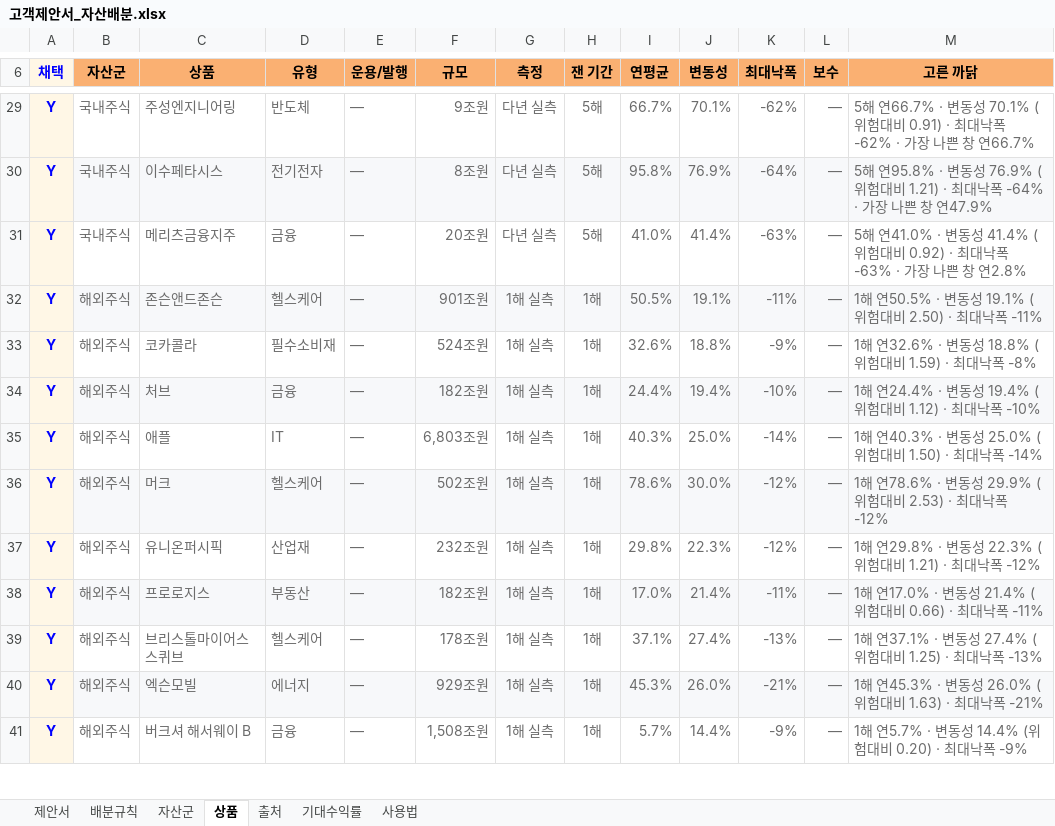
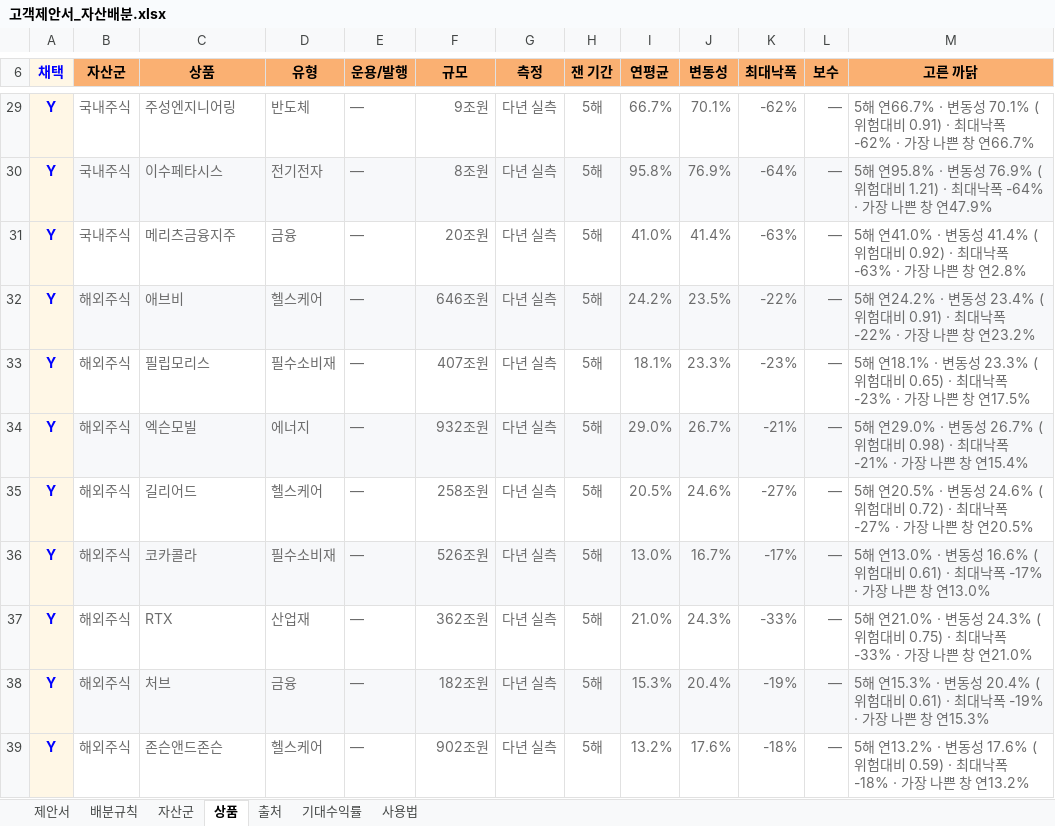
Before and after one commit to hanaroline/work_1, an Excel workbook: 고객제안서_자산배분.xlsx, sheet 상품, drawn as a sheet; only a part is shown, gaps mark what is left out; values as stored, in another font and other column widths than the file's, no borders; removed rows and columns are numbered as before the commit, all else as after; the diff covers the shown part only; the diff names each change by its address in the sheet, - before the commit and + after, or states it on an @@ line.

```diff
--- a/고객제안서_자산배분.xlsx (sheet 상품)
+++ b/고객제안서_자산배분.xlsx (sheet 상품)
-row 32: Y | 해외주식 | 존슨앤드존슨 | 헬스케어 | — | 901조원 | 1해 실측 | 1해 | 50.5% | 19.1% | -11% | — | 1해 연50.5% · 변동성 19.1% (위험대비 2.50) · 최대낙폭 -11%
+row 32: Y | 해외주식 | 애브비 | 헬스케어 | — | 646조원 | 다년 실측 | 5해 | 24.2% | 23.5% | -22% | — | 5해 연24.2% · 변동성 23.4% (위험대비 0.91) · 최대낙폭 -22% · 가장 나쁜 창 연23.2%
+row 33: Y | 해외주식 | 필립모리스 | 필수소비재 | — | 407조원 | 다년 실측 | 5해 | 18.1% | 23.3% | -23% | — | 5해 연18.1% · 변동성 23.3% (위험대비 0.65) · 최대낙폭 -23% · 가장 나쁜 창 연17.5%
+row 34: Y | 해외주식 | 엑슨모빌 | 에너지 | — | 932조원 | 다년 실측 | 5해 | 29.0% | 26.7% | -21% | — | 5해 연29.0% · 변동성 26.7% (위험대비 0.98) · 최대낙폭 -21% · 가장 나쁜 창 연15.4%
+row 35: Y | 해외주식 | 길리어드 | 헬스케어 | — | 258조원 | 다년 실측 | 5해 | 20.5% | 24.6% | -27% | — | 5해 연20.5% · 변동성 24.6% (위험대비 0.72) · 최대낙폭 -27% · 가장 나쁜 창 연20.5%
-B36:M36 fill: none
+B36:M36 fill: #F7F8FA
-F36 (규모): 524조원
+F36 (규모): 526조원
-G36 (측정): 1해 실측
+G36 (측정): 다년 실측
-H36 (잰 기간): 1해
+H36 (잰 기간): 5해
-I36 (연평균): 32.6%
+I36 (연평균): 13.0%
-J36 (변동성): 18.8%
+J36 (변동성): 16.7%
-K36 (최대낙폭): -9%
+K36 (최대낙폭): -17%
-M36 (고른 까닭): 1해 연32.6% · 변동성 18.8% (위험대비 1.59) · 최대낙폭 -8%
+M36 (고른 까닭): 5해 연13.0% · 변동성 16.6% (위험대비 0.61) · 최대낙폭 -17% · 가장 나쁜 창 연13.0%
+row 37: Y | 해외주식 | RTX | 산업재 | — | 362조원 | 다년 실측 | 5해 | 21.0% | 24.3% | -33% | — | 5해 연21.0% · 변동성 24.3% (위험대비 0.75) · 최대낙폭 -33% · 가장 나쁜 창 연21.0%
-G38 (측정): 1해 실측
+G38 (측정): 다년 실측
-H38 (잰 기간): 1해
+H38 (잰 기간): 5해
-I38 (연평균): 24.4%
+I38 (연평균): 15.3%
-J38 (변동성): 19.4%
+J38 (변동성): 20.4%
-K38 (최대낙폭): -10%
+K38 (최대낙폭): -19%
-M38 (고른 까닭): 1해 연24.4% · 변동성 19.4% (위험대비 1.12) · 최대낙폭 -10%
+M38 (고른 까닭): 5해 연15.3% · 변동성 20.4% (위험대비 0.61) · 최대낙폭 -19% · 가장 나쁜 창 연15.3%
-row 35: Y | 해외주식 | 애플 | IT | — | 6,803조원 | 1해 실측 | 1해 | 40.3% | 25.0% | -14% | — | 1해 연40.3% · 변동성 25.0% (위험대비 1.50) · 최대낙폭 -14%
-row 36: Y | 해외주식 | 머크 | 헬스케어 | — | 502조원 | 1해 실측 | 1해 | 78.6% | 30.0% | -12% | — | 1해 연78.6% · 변동성 29.9% (위험대비 2.53) · 최대낙폭 -12%
-row 37: Y | 해외주식 | 유니온퍼시픽 | 산업재 | — | 232조원 | 1해 실측 | 1해 | 29.8% | 22.3% | -12% | — | 1해 연29.8% · 변동성 22.3% (위험대비 1.21) · 최대낙폭 -12%
-row 38: Y | 해외주식 | 프로로지스 | 부동산 | — | 182조원 | 1해 실측 | 1해 | 17.0% | 21.4% | -11% | — | 1해 연17.0% · 변동성 21.4% (위험대비 0.66) · 최대낙폭 -11%
-row 39: Y | 해외주식 | 브리스톨마이어스스퀴브 | 헬스케어 | — | 178조원 | 1해 실측 | 1해 | 37.1% | 27.4% | -13% | — | 1해 연37.1% · 변동성 27.4% (위험대비 1.25) · 최대낙폭 -13%
-row 40: Y | 해외주식 | 엑슨모빌 | 에너지 | — | 929조원 | 1해 실측 | 1해 | 45.3% | 26.0% | -21% | — | 1해 연45.3% · 변동성 26.0% (위험대비 1.63) · 최대낙폭 -21%
-row 41: Y | 해외주식 | 버크셔 해서웨이 B | 금융 | — | 1,508조원 | 1해 실측 | 1해 | 5.7% | 14.4% | -9% | — | 1해 연5.7% · 변동성 14.4% (위험대비 0.20) · 최대낙폭 -9%
+row 39: Y | 해외주식 | 존슨앤드존슨 | 헬스케어 | — | 902조원 | 다년 실측 | 5해 | 13.2% | 17.6% | -18% | — | 5해 연13.2% · 변동성 17.6% (위험대비 0.59) · 최대낙폭 -18% · 가장 나쁜 창 연13.2%
```
Also changed, not shown: 13 added rows, 11 removed rows and 28 edited cells elsewhere in this sheet, sheet 자산군, sheet 출처, sheet 제안서, 고객제안서_자산배분_매크로.xlsm, 3 other files.
